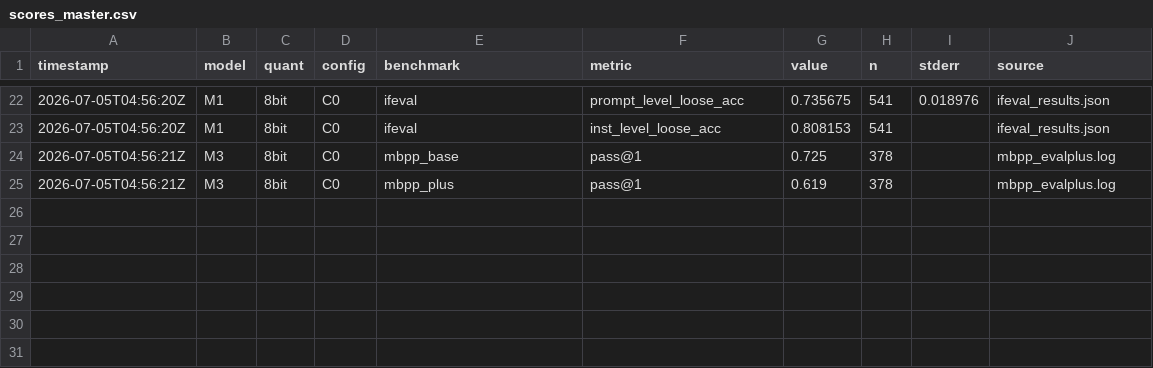
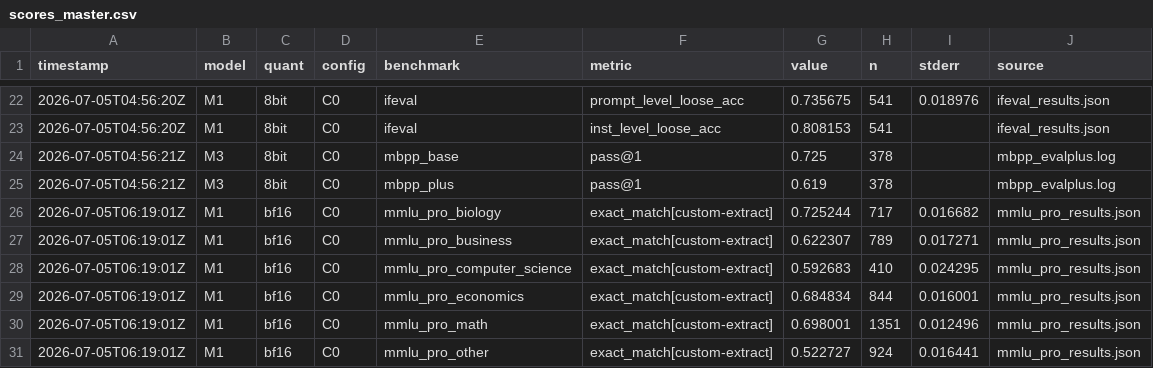
Before and after one commit to Romaindcrl/llml, a CSV file: results/raw/lot1/scores_master.csv, drawn as a sheet; only a part is shown, gaps mark what is left out; the diff names each change by its address in the sheet, - before the commit and + after, or states it on an @@ line.

```diff
--- a/results/raw/lot1/scores_master.csv
+++ b/results/raw/lot1/scores_master.csv
+row 26: 2026-07-05T06:19:01Z | M1 | bf16 | C0 | mmlu_pro_biology | exact_match[custom-extract] | 0.725244 | 717 | 0.016682 | mmlu_pro_results.json
+row 27: 2026-07-05T06:19:01Z | M1 | bf16 | C0 | mmlu_pro_business | exact_match[custom-extract] | 0.622307 | 789 | 0.017271 | mmlu_pro_results.json
+row 28: 2026-07-05T06:19:01Z | M1 | bf16 | C0 | mmlu_pro_computer_science | exact_match[custom-extract] | 0.592683 | 410 | 0.024295 | mmlu_pro_results.json
+row 29: 2026-07-05T06:19:01Z | M1 | bf16 | C0 | mmlu_pro_economics | exact_match[custom-extract] | 0.684834 | 844 | 0.016001 | mmlu_pro_results.json
+row 30: 2026-07-05T06:19:01Z | M1 | bf16 | C0 | mmlu_pro_math | exact_match[custom-extract] | 0.698001 | 1351 | 0.012496 | mmlu_pro_results.json
+row 31: 2026-07-05T06:19:01Z | M1 | bf16 | C0 | mmlu_pro_other | exact_match[custom-extract] | 0.522727 | 924 | 0.016441 | mmlu_pro_results.json
```
Also changed, not shown: 1 other file.
